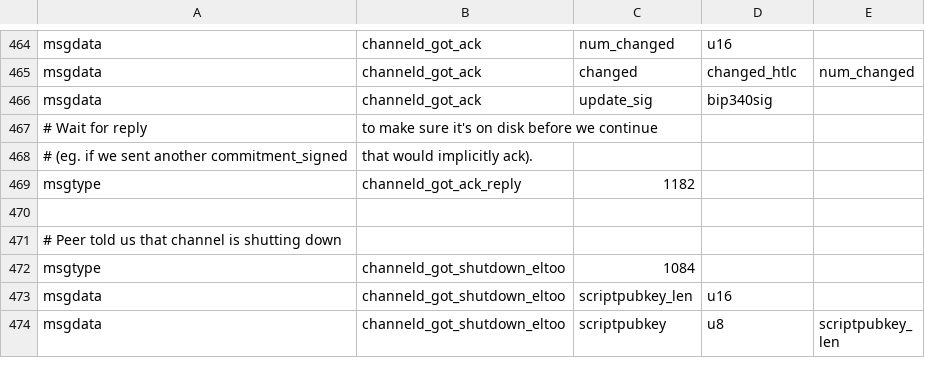
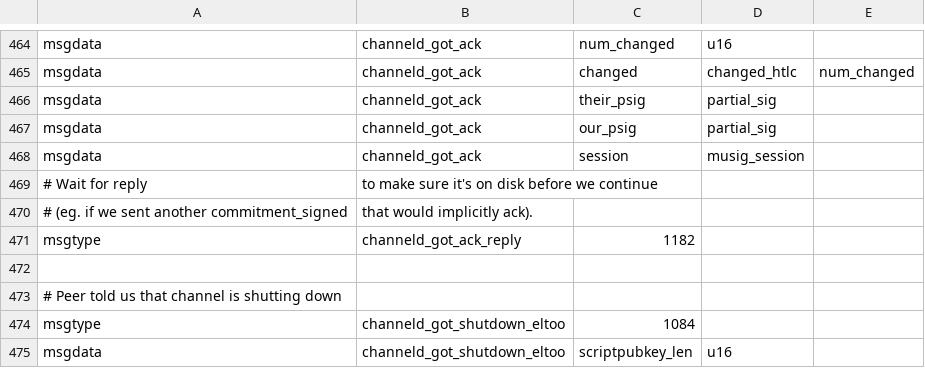
Before and after one commit to instagibbs/lightning, a CSV file: channeld/channeld_wire.csv, drawn as a sheet; only a part is shown, gaps mark what is left out; the shorter side is filled out with more unchanged rows.

```diff
--- a/channeld/channeld_wire.csv
+++ b/channeld/channeld_wire.csv
@@ -465,3 +465,5 @@ msgdata,channeld_got_ack,num_changed,u16,
 msgdata,channeld_got_ack,changed,changed_htlc,num_changed
-msgdata,channeld_got_ack,update_sig,bip340sig,
+msgdata,channeld_got_ack,their_psig,partial_sig,
+msgdata,channeld_got_ack,our_psig,partial_sig,
+msgdata,channeld_got_ack,session,musig_session,
 # Wait for reply, to make sure it's on disk before we continue
```
Also changed, not shown: 6 other files.
